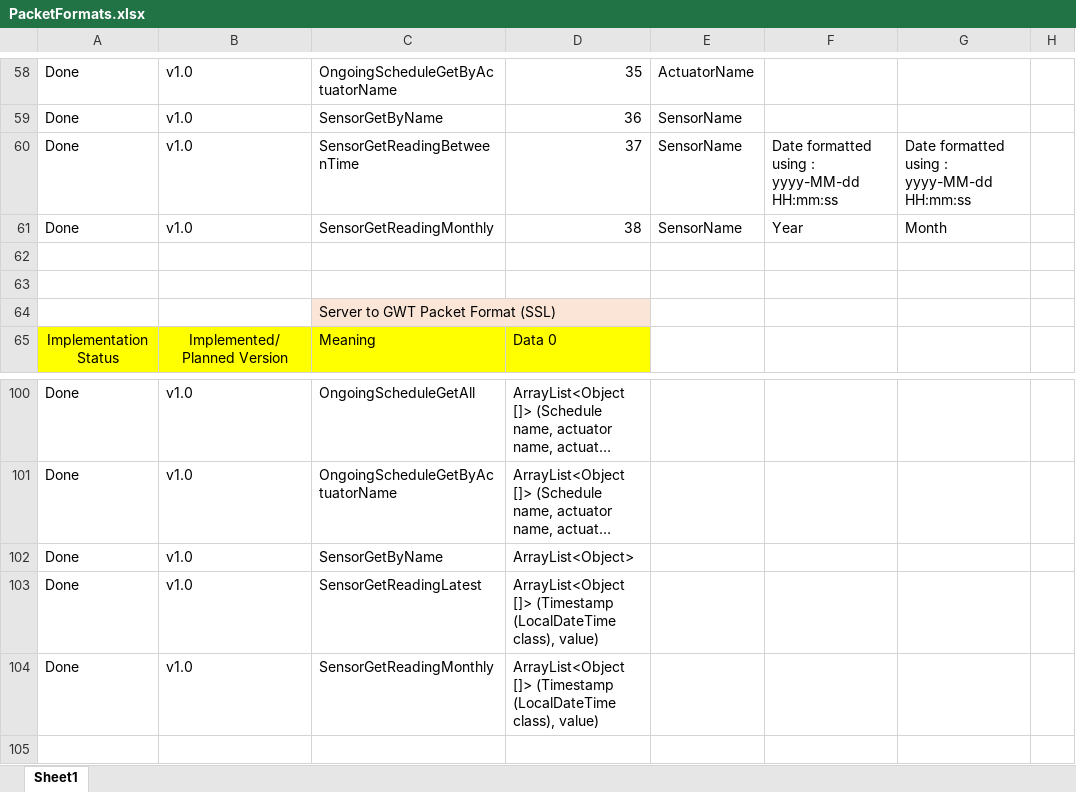
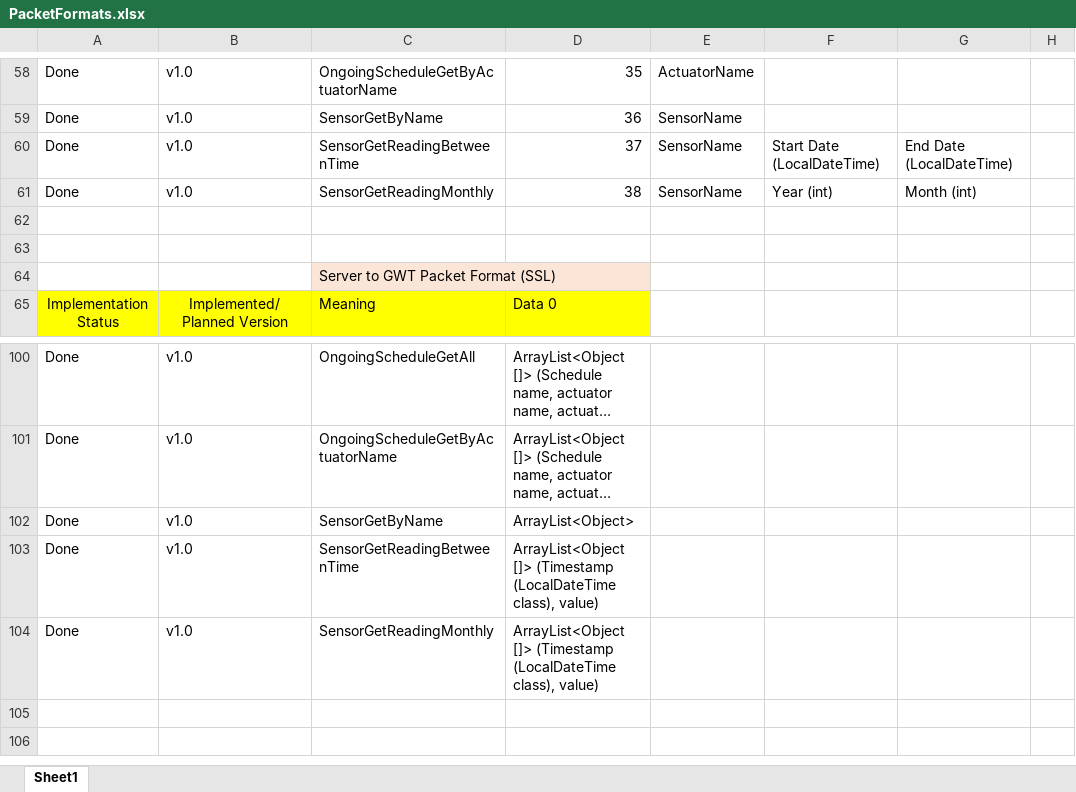
Before and after one commit to kingkingyyk/Chi, an Excel workbook: PacketFormats.xlsx, sheet Sheet1, drawn as a sheet; only a part is shown, gaps mark what is left out; the shorter side is filled out with more unchanged rows; long unchanged cells end in …; values as stored, in another font and other column widths than the file's, no borders; the diff names each change by its address in the sheet, - before the commit and + after, or states it on an @@ line.

Commit message:
Wed 7 Sep 2016 21:49 commit by king
Code : Added on report received & reading received event, premilary support for Notification Server.

```diff
--- a/PacketFormats.xlsx (sheet Sheet1)
+++ b/PacketFormats.xlsx (sheet Sheet1)
-F60: Date formatted using : yyyy-MM-dd HH:mm:ss
+F60: Start Date (LocalDateTime)
-G60: Date formatted using : yyyy-MM-dd HH:mm:ss
+G60: End Date (LocalDateTime)
-F61: Year
+F61: Year (int)
-G61: Month
+G61: Month (int)
-C103: SensorGetReadingLatest
+C103: SensorGetReadingBetweenTime
```
Also changed, not shown: 5 other files.
